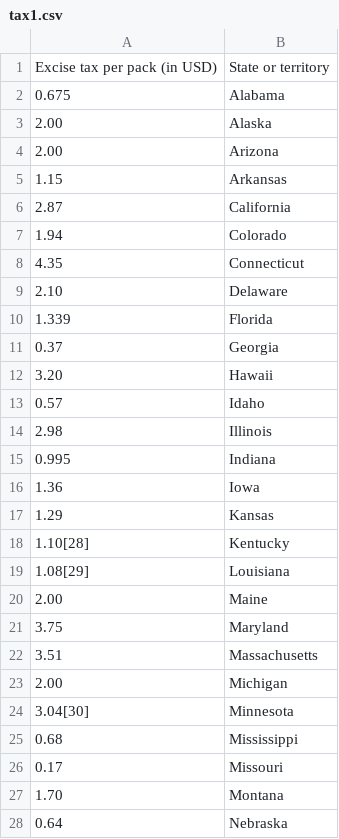
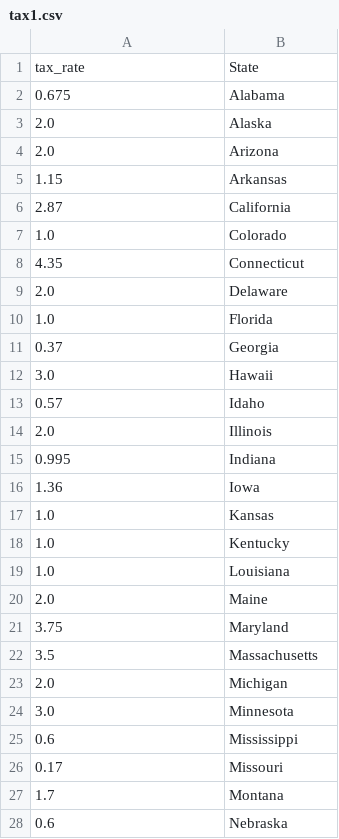
Before and after one commit to dchan22/dda7_capstone, a CSV file: notebooks/tax1.csv, drawn as a sheet; only a part is shown; the diff covers the shown part only.

```diff
--- a/notebooks/tax1.csv
+++ b/notebooks/tax1.csv
@@ -1,28 +1,28 @@
-Excise tax per pack (in USD),State or territory
+tax_rate,State
 0.675,Alabama
-2.00,Alaska
-2.00,Arizona
+2.0,Alaska
+2.0,Arizona
 1.15,Arkansas
 2.87,California
-1.94,Colorado
+1.0,Colorado
 4.35,Connecticut
-2.10,Delaware
-1.339,Florida
+2.0,Delaware
+1.0,Florida
 0.37,Georgia
-3.20,Hawaii
+3.0,Hawaii
 0.57,Idaho
-2.98,Illinois
+2.0,Illinois
 0.995,Indiana
 1.36,Iowa
-1.29,Kansas
-1.10[28],Kentucky
-1.08[29],Louisiana
-2.00,Maine
+1.0,Kansas
+1.0,Kentucky
+1.0,Louisiana
+2.0,Maine
 3.75,Maryland
-3.51,Massachusetts
-2.00,Michigan
-3.04[30],Minnesota
-0.68,Mississippi
+3.5,Massachusetts
+2.0,Michigan
+3.0,Minnesota
+0.6,Mississippi
 0.17,Missouri
-1.70,Montana
-0.64,Nebraska
+1.7,Montana
+0.6,Nebraska
```
Also changed, not shown: 20 edited cells elsewhere in this file, notebooks/excise_tax1.csv, 5 other files.
